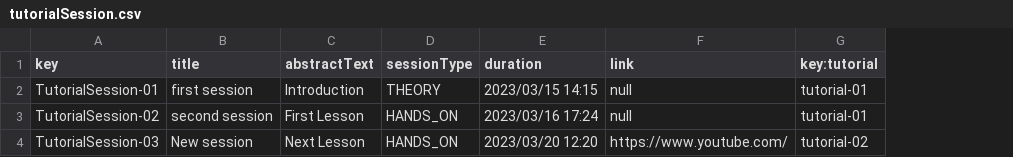
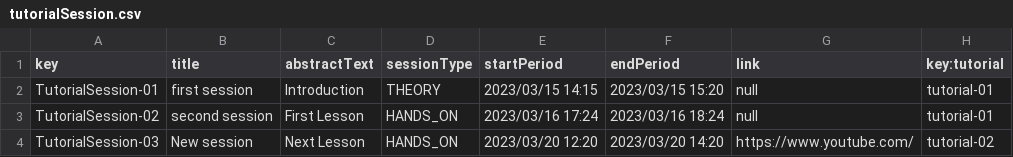
Before and after one commit to DP2-L1/ACME-L3-D03, a CSV file: src/main/webapp/WEB-INF/resources/sample-data/tutorialSession.csv, drawn as a sheet; the diff names each change by its address in the sheet, - before the commit and + after, or states it on an @@ line.

```diff
--- a/src/main/webapp/WEB-INF/resources/sample-data/tutorialSession.csv
+++ b/src/main/webapp/WEB-INF/resources/sample-data/tutorialSession.csv
+column F (endPeriod), rows 2-4: 2023/03/15 15:20 | 2023/03/16 18:24 | 2023/03/20 14:20
-E1: duration
+E1: startPeriod
```
Also changed, not shown: 11 other files.
